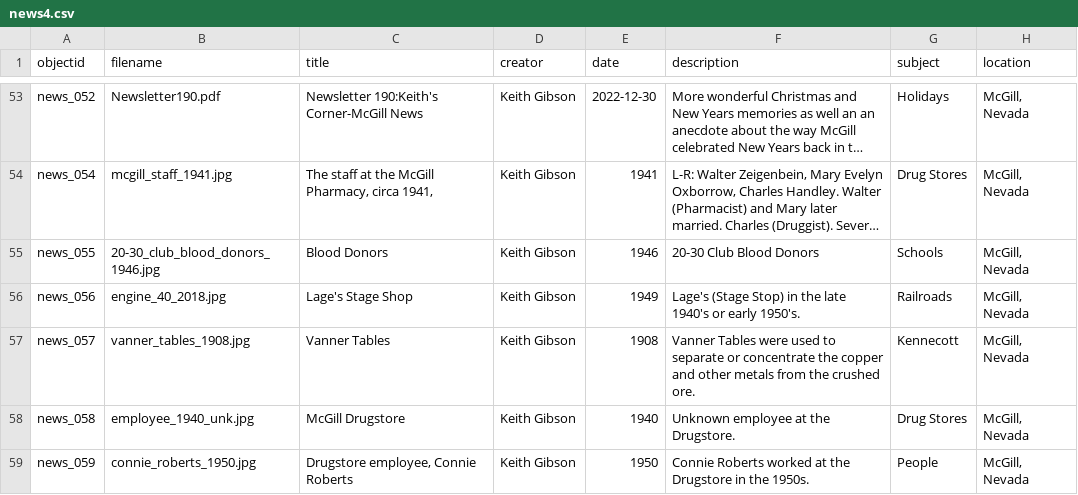
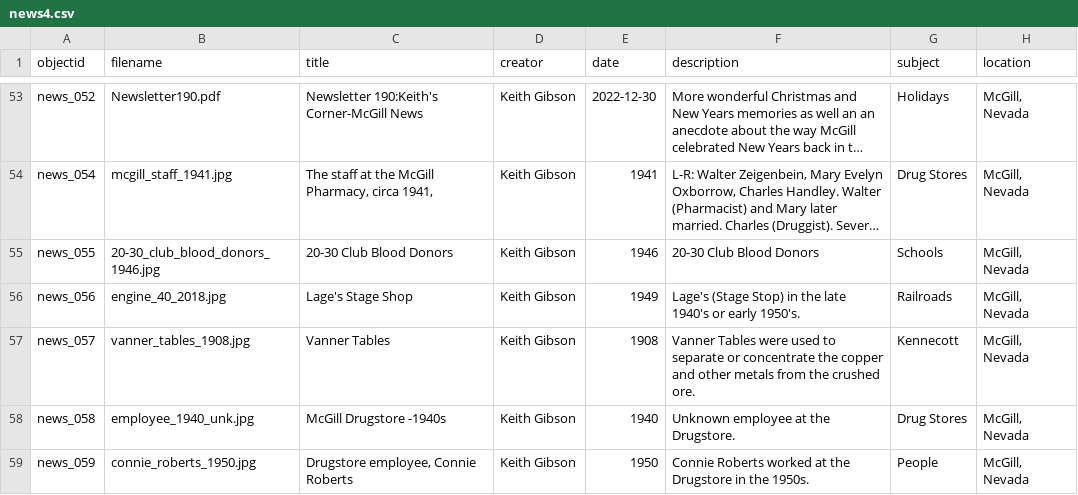
Before and after one commit to McGillHeritage/2024, a CSV file: _data/news4.csv, drawn as a sheet; only a part is shown, gaps mark what is left out; long unchanged cells end in …; the diff names each change by its address in the sheet, - before the commit and + after, or states it on an @@ line.

Commit message:
Add files via upload

```diff
--- a/_data/news4.csv
+++ b/_data/news4.csv
-C55 (title): Blood Donors
+C55 (title): 20-30 Club Blood Donors
-C58 (title): McGill Drugstore
+C58 (title): McGill Drugstore -1940s
```
